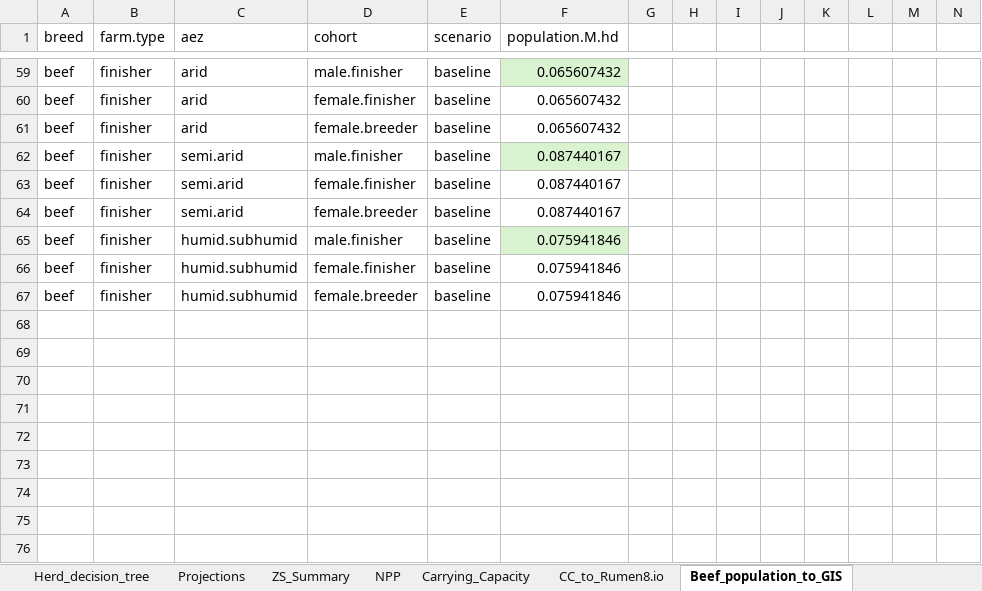
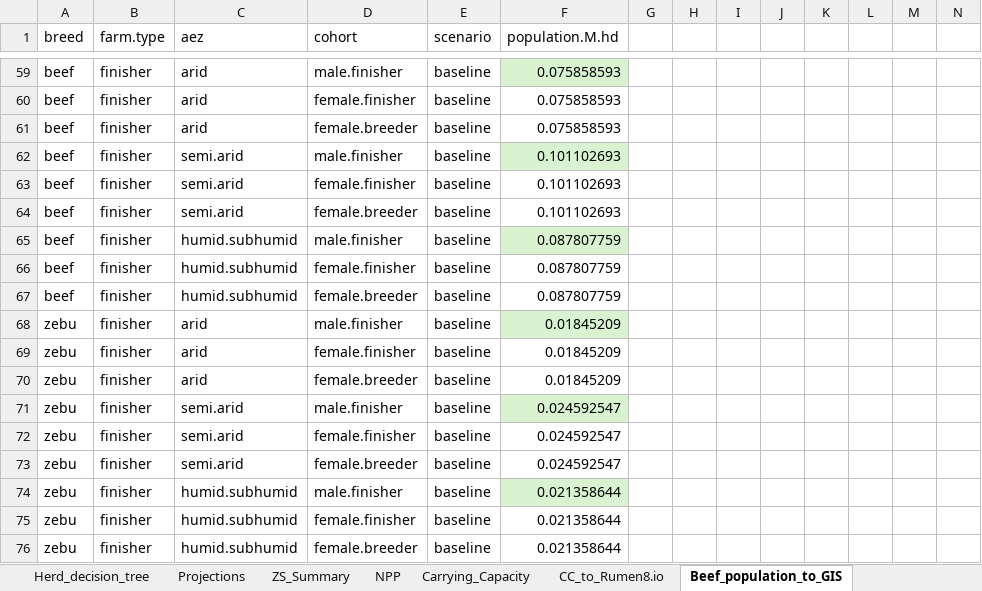
Before and after one commit to James-Hawkins/KE.beef.spatial, an Excel workbook: Rasterized animal populations/Zonal statistics/Summary.xlsx, sheet Beef_population_to_GIS, drawn as a sheet; only a part is shown, gaps mark what is left out; values as stored, in another font and other column widths than the file's, no borders; rows hold the shown columns only; the diff covers the shown part only; the diff names each change by its address in the sheet, - before the commit and + after, or states it on an @@ line.

```diff
--- a/Rasterized animal populations/Zonal statistics/Summary.xlsx (sheet Beef_population_to_GIS)
+++ b/Rasterized animal populations/Zonal statistics/Summary.xlsx (sheet Beef_population_to_GIS)
-F59:F61 (population.M.hd): 0.065607432
+F59:F61 (population.M.hd): 0.075858593
-F62:F64 (population.M.hd): 0.087440167
+F62:F64 (population.M.hd): 0.101102693
-F65:F67 (population.M.hd): 0.075941846
+F65:F67 (population.M.hd): 0.087807759
+row 68: zebu | finisher | arid | male.finisher | baseline | 0.01845209
+row 69: zebu | finisher | arid | female.finisher | baseline | 0.01845209
+row 70: zebu | finisher | arid | female.breeder | baseline | 0.01845209
+row 71: zebu | finisher | semi.arid | male.finisher | baseline | 0.024592547
+row 72: zebu | finisher | semi.arid | female.finisher | baseline | 0.024592547
+row 73: zebu | finisher | semi.arid | female.breeder | baseline | 0.024592547
+row 74: zebu | finisher | humid.subhumid | male.finisher | baseline | 0.021358644
+row 75: zebu | finisher | humid.subhumid | female.finisher | baseline | 0.021358644
+row 76: zebu | finisher | humid.subhumid | female.breeder | baseline | 0.021358644
```
Also changed, not shown: 61 edited cells elsewhere in this sheet, sheet Carrying_Capacity, sheet CC_to_Rumen8.io, sheet Herd_decision_tree, sheet Projections, sheet ZS_Summary, formulas that keep their value.
